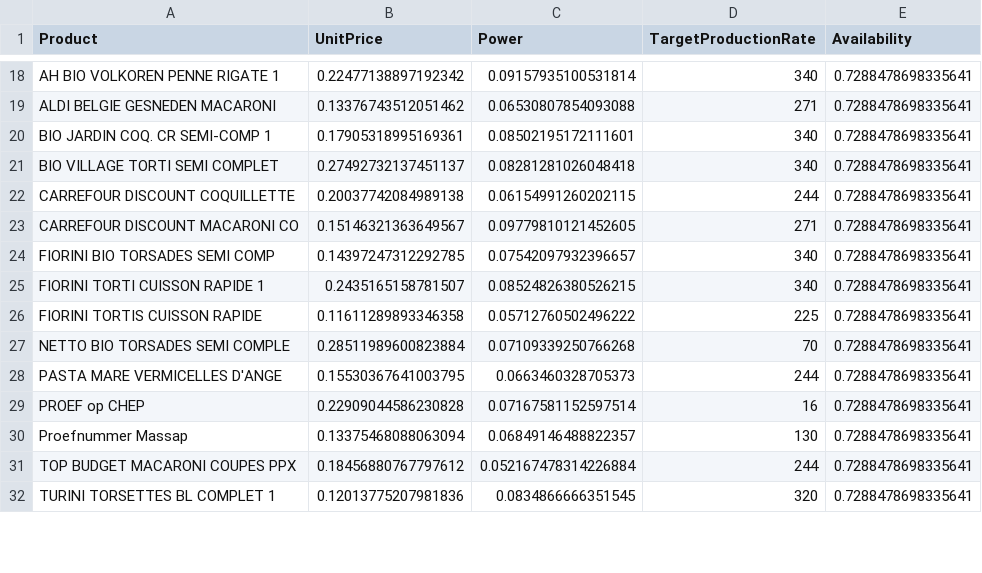
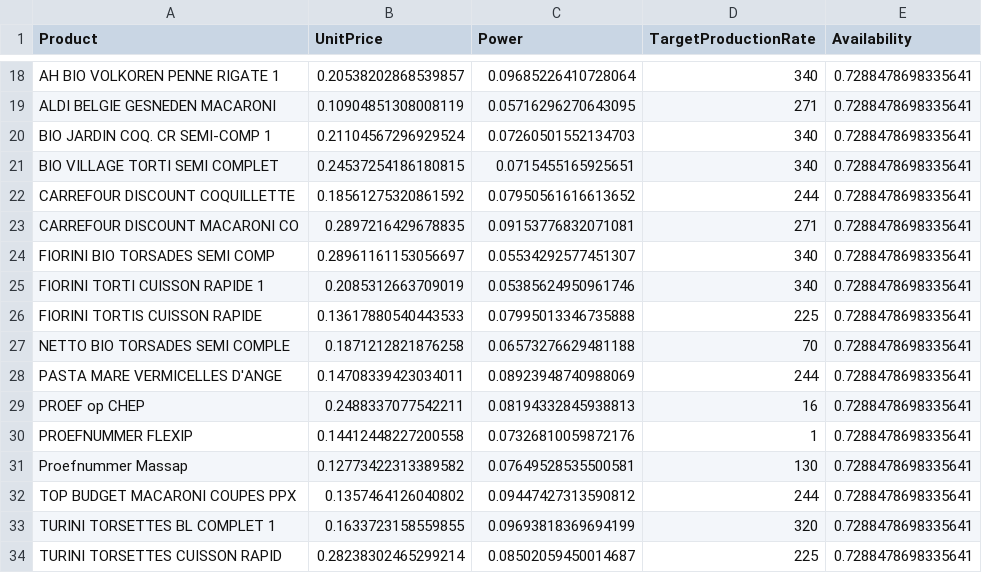
Before and after one commit to shenke93/SchedulingSimulator, a CSV file: ELITEPython/Deliverable/original_data/generated_productRelatedCharacteristics.csv, drawn as a sheet; only a part is shown, gaps mark what is left out; addresses are those after the commit; the diff covers the shown part only; the diff names each change by its address in the sheet, - before the commit and + after, or states it on an @@ line.

```diff
--- a/ELITEPython/Deliverable/original_data/generated_productRelatedCharacteristics.csv
+++ b/ELITEPython/Deliverable/original_data/generated_productRelatedCharacteristics.csv
-B18 (UnitPrice): 0.22477138897192342
+B18 (UnitPrice): 0.20538202868539857
-C18 (Power): 0.09157935100531814
+C18 (Power): 0.09685226410728064
-B19 (UnitPrice): 0.13376743512051462
+B19 (UnitPrice): 0.10904851308008119
-C19 (Power): 0.06530807854093088
+C19 (Power): 0.05716296270643095
-B20 (UnitPrice): 0.17905318995169361
+B20 (UnitPrice): 0.21104567296929524
-C20 (Power): 0.08502195172111601
+C20 (Power): 0.07260501552134703
-B21 (UnitPrice): 0.27492732137451137
+B21 (UnitPrice): 0.24537254186180815
-C21 (Power): 0.08281281026048418
+C21 (Power): 0.0715455165925651
-B22 (UnitPrice): 0.20037742084989138
+B22 (UnitPrice): 0.18561275320861592
-C22 (Power): 0.06154991260202115
+C22 (Power): 0.07950561616613652
-B23 (UnitPrice): 0.15146321363649567
+B23 (UnitPrice): 0.2897216429678835
-C23 (Power): 0.09779810121452605
+C23 (Power): 0.09153776832071081
-B24 (UnitPrice): 0.14397247312292785
+B24 (UnitPrice): 0.28961161153056697
-C24 (Power): 0.07542097932396657
+C24 (Power): 0.05534292577451307
-B25 (UnitPrice): 0.2435165158781507
+B25 (UnitPrice): 0.2085312663709019
-C25 (Power): 0.08524826380526215
+C25 (Power): 0.05385624950961746
-B26 (UnitPrice): 0.11611289893346358
+B26 (UnitPrice): 0.13617880540443533
-C26 (Power): 0.05712760502496222
+C26 (Power): 0.07995013346735888
-B27 (UnitPrice): 0.28511989600823884
+B27 (UnitPrice): 0.1871212821876258
-C27 (Power): 0.07109339250766268
+C27 (Power): 0.06573276629481188
-B28 (UnitPrice): 0.15530367641003795
+B28 (UnitPrice): 0.14708339423034011
-C28 (Power): 0.0663460328705373
+C28 (Power): 0.08923948740988069
-B29 (UnitPrice): 0.22909044586230828
+B29 (UnitPrice): 0.2488337077542211
-C29 (Power): 0.07167581152597514
+C29 (Power): 0.08194332845938813
+row 30: PROEFNUMMER FLEXIP | 0.14412448227200558 | 0.07326810059872176 | 1 | 0.7288478698335641
-B31 (UnitPrice): 0.13375468088063094
+B31 (UnitPrice): 0.12773422313389582
-C31 (Power): 0.06849146488822357
+C31 (Power): 0.07649528535500581
-B32 (UnitPrice): 0.18456880767797612
+B32 (UnitPrice): 0.1357464126040802
-C32 (Power): 0.052167478314226884
+C32 (Power): 0.09447427313590812
-B33 (UnitPrice): 0.12013775207981836
+B33 (UnitPrice): 0.1633723158559855
-C33 (Power): 0.0834866666351545
+C33 (Power): 0.09693818369694199
+row 34: TURINI TORSETTES CUISSON RAPID | 0.28238302465299214 | 0.08502059450014687 | 225 | 0.7288478698335641
```
Also changed, not shown: 122 edited cells elsewhere in this file, ELITEPython/Deliverable/executionRecords.csv, ELITEPython/Deliverable/originalRecords.csv, 11 other files.
